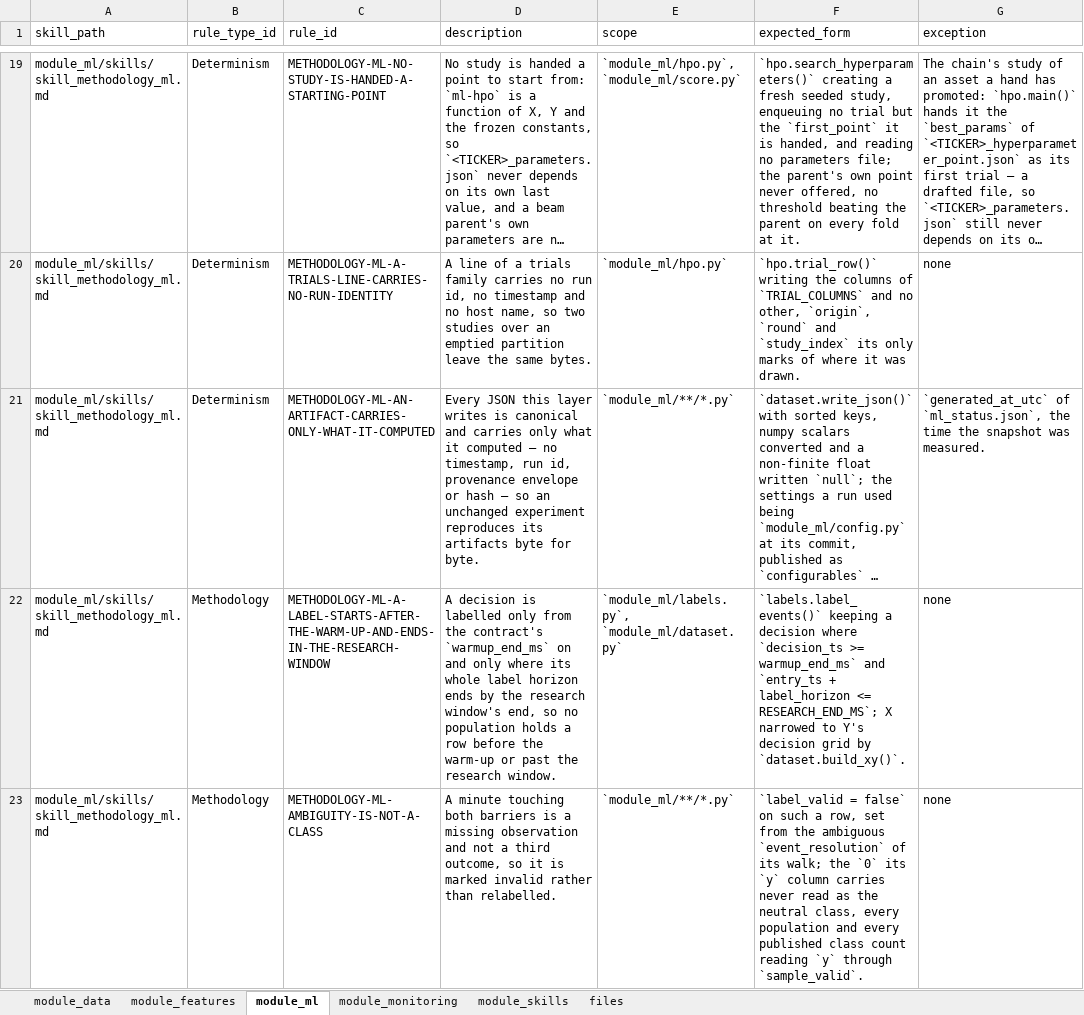
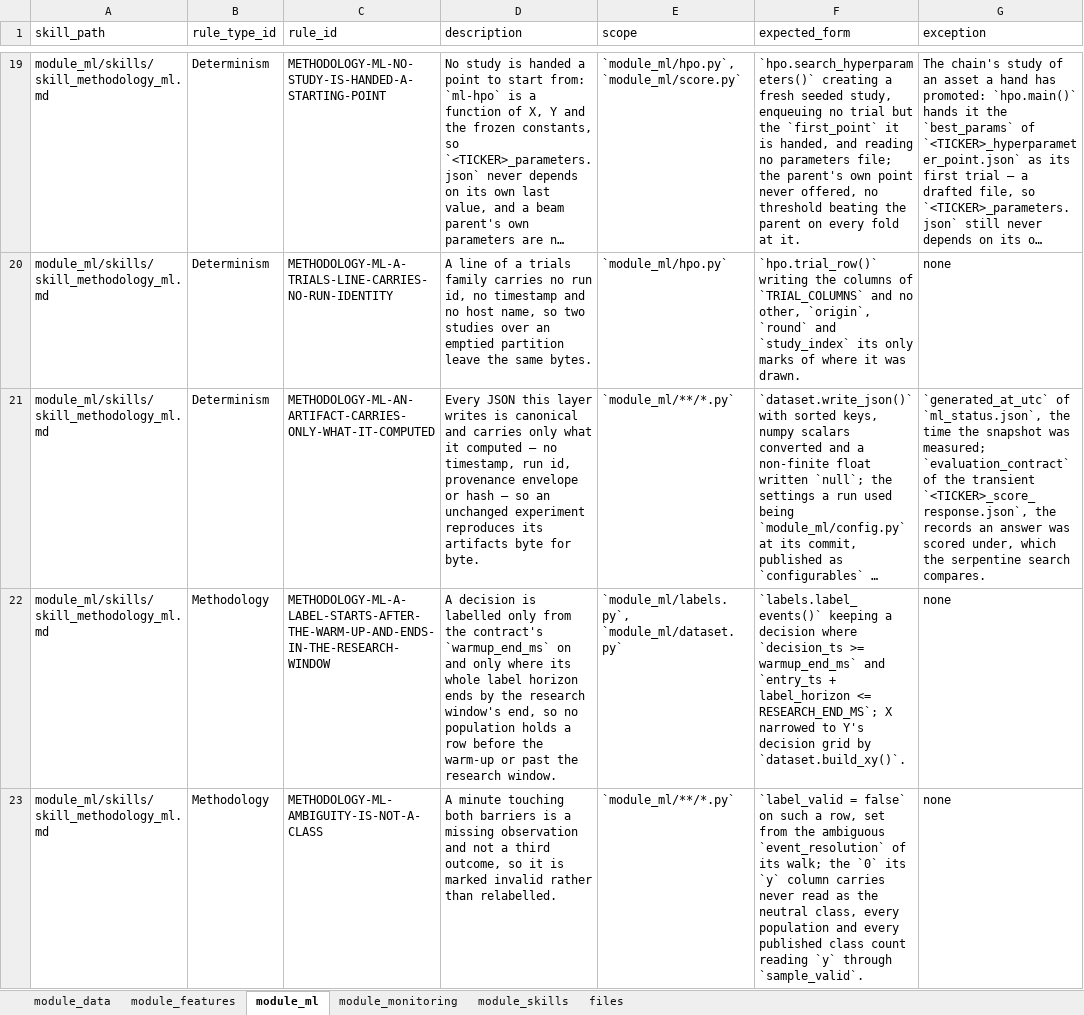
Before and after one commit to flak92/LIORA-MLOps-Portfolio, an Excel workbook: module_skills/skills_sheet.xlsx, sheet module_ml, drawn as a sheet; only a part is shown, gaps mark what is left out; long unchanged cells end in …; values as stored, in another font and other column widths than the file's, no borders; the diff names each change by its address in the sheet, - before the commit and + after, or states it on an @@ line.

Commit message:
Carry the evaluation contract in every answer, and probe an ended search
Every answer of ml-score now carries evaluation_contract: the records of
module_ml whose experiment_identity is true, by name. The search's progress
records the first answer's; an answer read at a turn's start under another
contract starts the search afresh, as different inputs do, and an ended search
that read no answer asks one question naming no search state, which ml-score
answers with the contract alone and without building any material. A ledger
scored under one contract therefore never reads as current under another,
before the scoring itself changes. BTC's progress records the contract it was
scored under.

```diff
--- a/module_skills/skills_sheet.xlsx (sheet module_ml)
+++ b/module_skills/skills_sheet.xlsx (sheet module_ml)
-G21 (exception): …snapshot was measured.
+G21 (exception): …snapshot was measured; `evaluation_contract` of the transient `<TICKER>_score_response.json`, the records an answer was scored under, which the serpentine search compares.
```
Also changed, not shown: sheet module_skills, sheet module_features, 10 other files.
